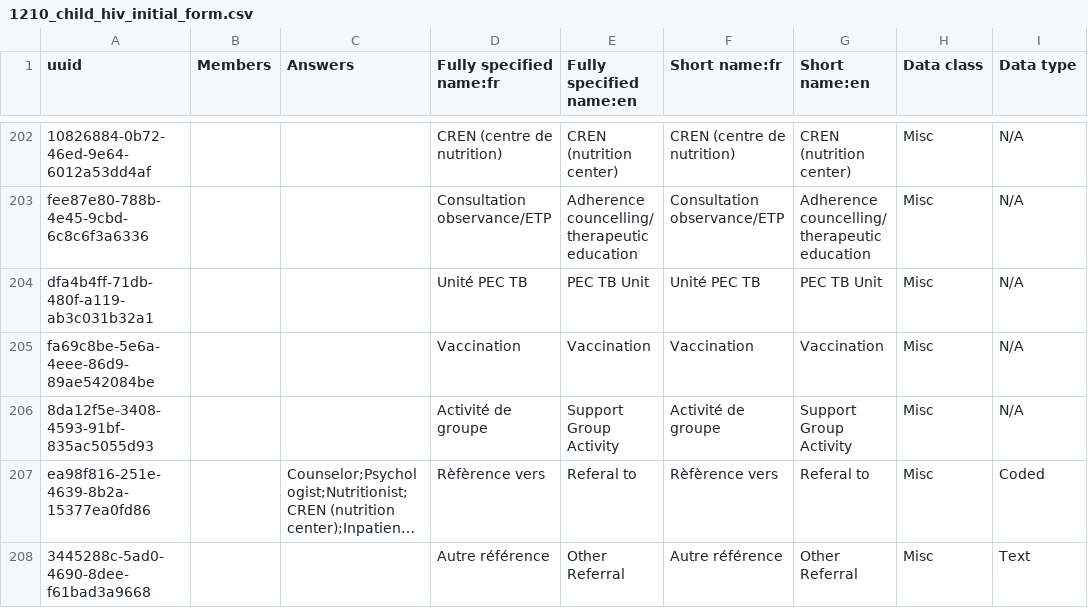
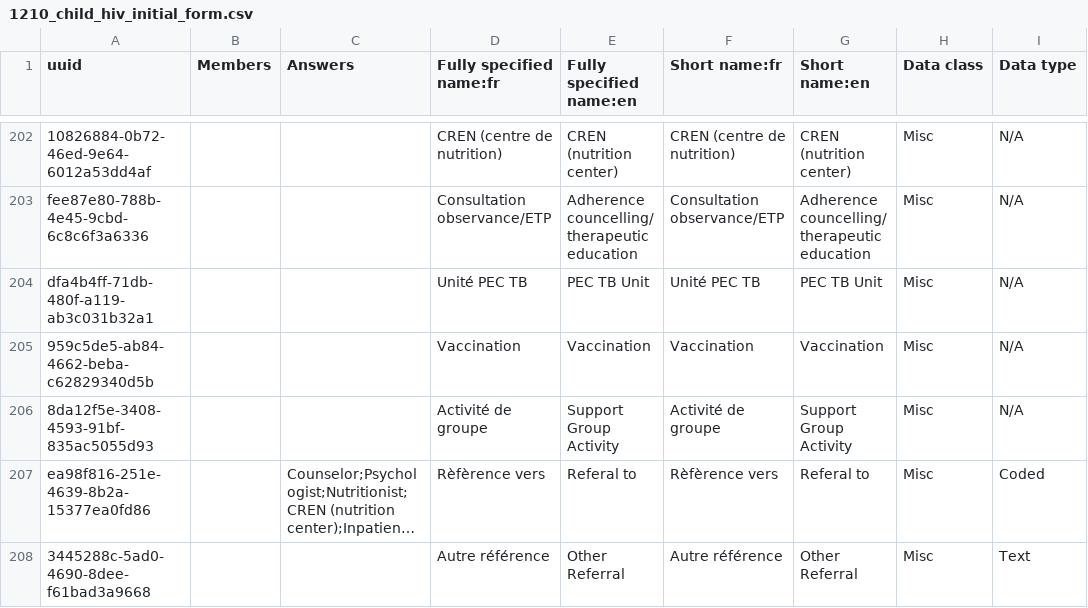
Before and after one commit to jembi/cameroon-bahmni-config, a CSV file: metadata/configuration/concepts/1210_child_hiv_initial_form.csv, drawn as a sheet; only a part is shown, gaps mark what is left out; long unchanged cells end in …; the diff names each change by its address in the sheet, - before the commit and + after, or states it on an @@ line.

```diff
--- a/metadata/configuration/concepts/1210_child_hiv_initial_form.csv
+++ b/metadata/configuration/concepts/1210_child_hiv_initial_form.csv
-A205 (uuid): fa69c8be-5e6a-4eee-86d9-89ae542084be
+A205 (uuid): 959c5de5-ab84-4662-beba-c62829340d5b
```
Also changed, not shown: metadata/configuration/concepts/1271_Pelvic_Ultrasound_form.csv, metadata/configuration/concepts/1290_system_and_physical_exam_form.csv, 4 other files.
